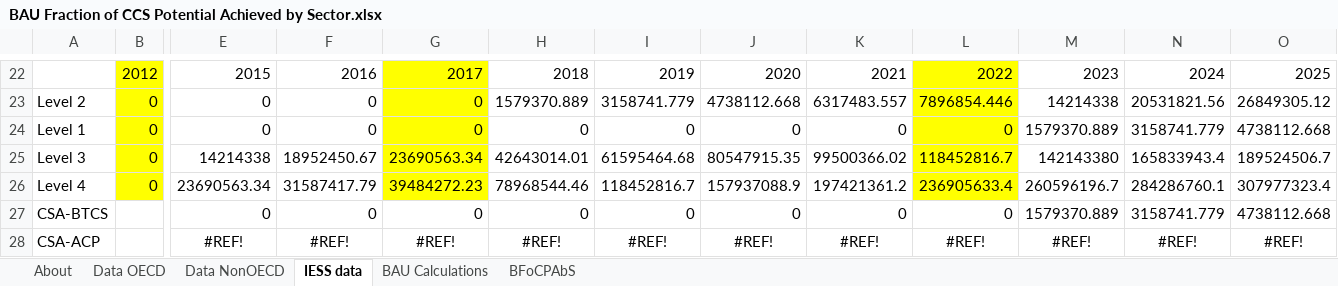
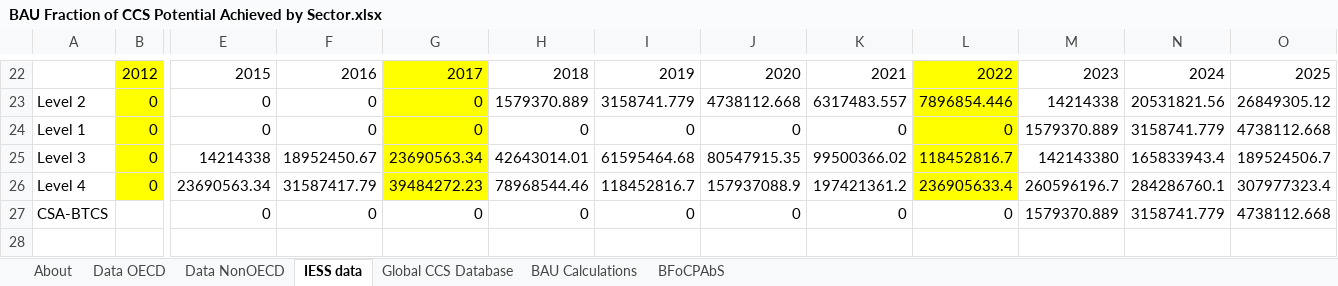
Before and after one commit to EnergyInnovation/eps-india, an Excel workbook: InputData/ccs/BFoCPAbS/BAU Fraction of CCS Potential Achieved by Sector.xlsx, sheet IESS data, drawn as a sheet; only a part is shown, gaps mark what is left out; values as stored, in another font and other column widths than the file's, no borders; charts and pictures not drawn; rows hold the shown columns only; the diff names each change by its address in the sheet, - before the commit and + after, or states it on an @@ line.

```diff
--- a/InputData/ccs/BFoCPAbS/BAU Fraction of CCS Potential Achieved by Sector.xlsx (sheet IESS data)
+++ b/InputData/ccs/BFoCPAbS/BAU Fraction of CCS Potential Achieved by Sector.xlsx (sheet IESS data)
+sheet tab: Global CCS Database
-row 28: CSA-ACP |  | #REF! | #REF! | #REF! | #REF! | #REF! | #REF! | #REF! | #REF! | #REF! | #REF! | #REF!
```
Also changed, not shown: sheet About, charts or pictures, InputData/ccs/CC/CCS Costs.xlsx, InputData/ctrl-settings/EoSEUwGDPiR/Elasticity of Sectoral Energy Use wrt Per Capita GDP in Recession.xlsx, 46 other files.
